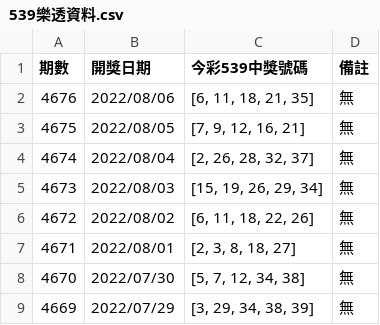
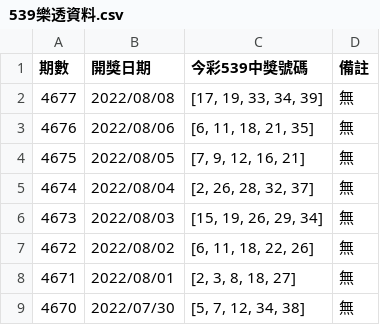
Before and after one commit to Xuan-7190/webcrawler_test, a CSV file: 539樂透資料.csv, drawn as a sheet; only a part is shown; the shorter side is filled out with more unchanged rows; the diff names each change by its address in the sheet, - before the commit and + after, or states it on an @@ line.

```diff
--- a/539樂透資料.csv
+++ b/539樂透資料.csv
+row 2: 4677 | 2022/08/08 | [17, 19, 33, 34, 39] | 無
```
Also changed, not shown: 5 other files.
